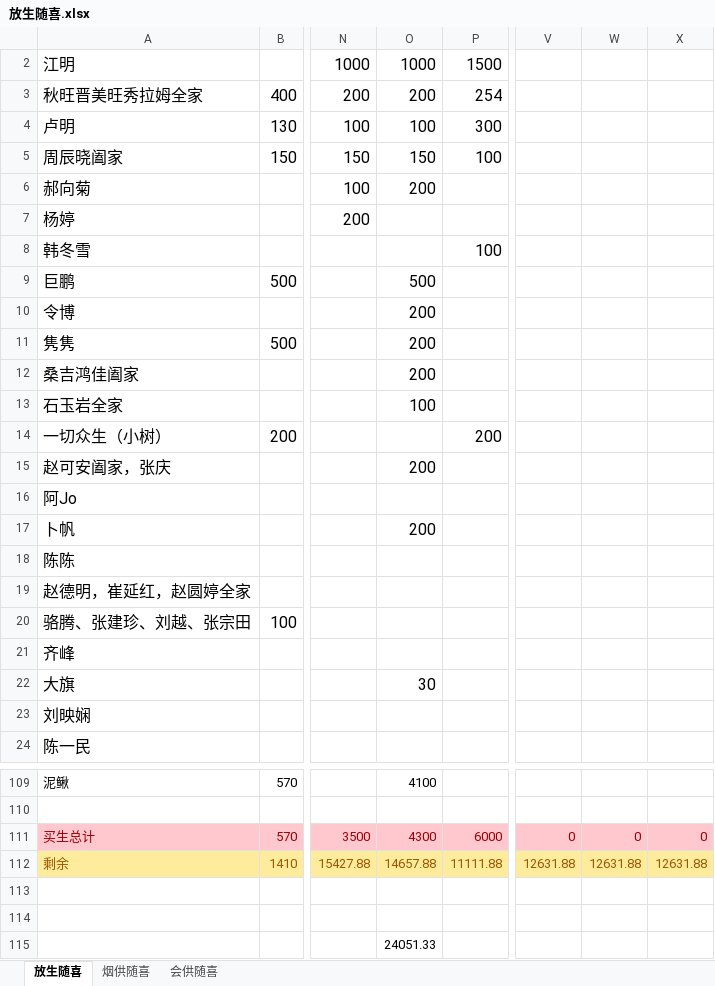
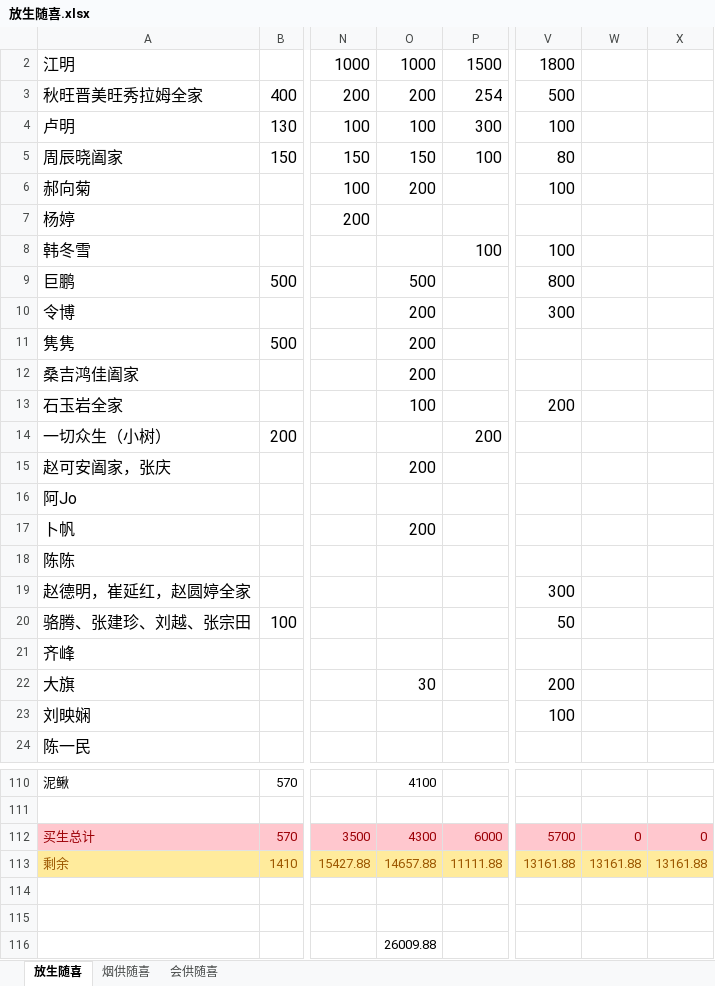
Before and after one commit to aresxubo/chiming, an Excel workbook: 放生随喜.xlsx, sheet 放生随喜, drawn as a sheet; only a part is shown, gaps mark what is left out; values as stored, in another font and other column widths than the file's, no borders; table styles not drawn; addresses are those after the commit; the diff covers the shown part only; the diff names each change by its address in the sheet, - before the commit and + after, or states it on an @@ line.

```diff
--- a/放生随喜.xlsx (sheet 放生随喜)
+++ b/放生随喜.xlsx (sheet 放生随喜)
-V2: (empty)
+V2: 1800
-V3: (empty)
+V3: 500
-V4: (empty)
+V4: 100
-V5: (empty)
+V5: 80
-V6: (empty)
+V6: 100
-V8: (empty)
+V8: 100
-V9: (empty)
+V9: 800
-V10: (empty)
+V10: 300
-V13: (empty)
+V13: 200
-V19: (empty)
+V19: 300
-V20: (empty)
+V20: 50
-V22: (empty)
+V22: 200
-V23: (empty)
+V23: 100
-V112: 0
+V112: 5700
-V113: 12631.88
+V113: 13161.88
-W113: 12631.88
+W113: 13161.88
-X113: 12631.88
+X113: 13161.88
-O116: 24051.33
+O116: 26009.88
```
Also changed, not shown: 1 added row and 7 edited cells elsewhere in this sheet, sheet 烟供随喜, formulas that keep their value, hidden cells, 1 other file.
